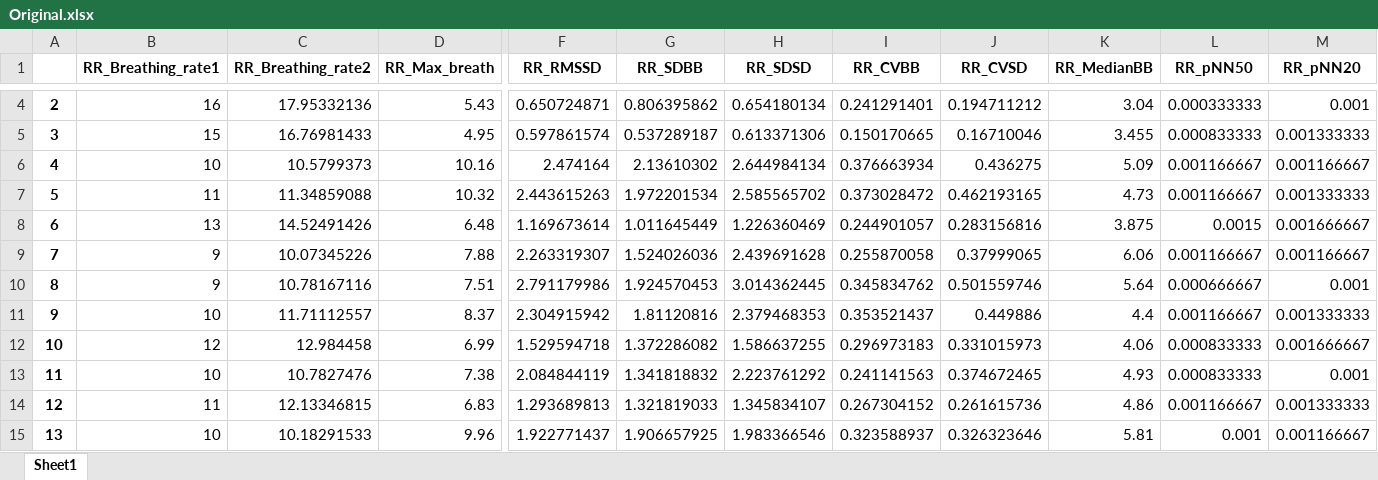
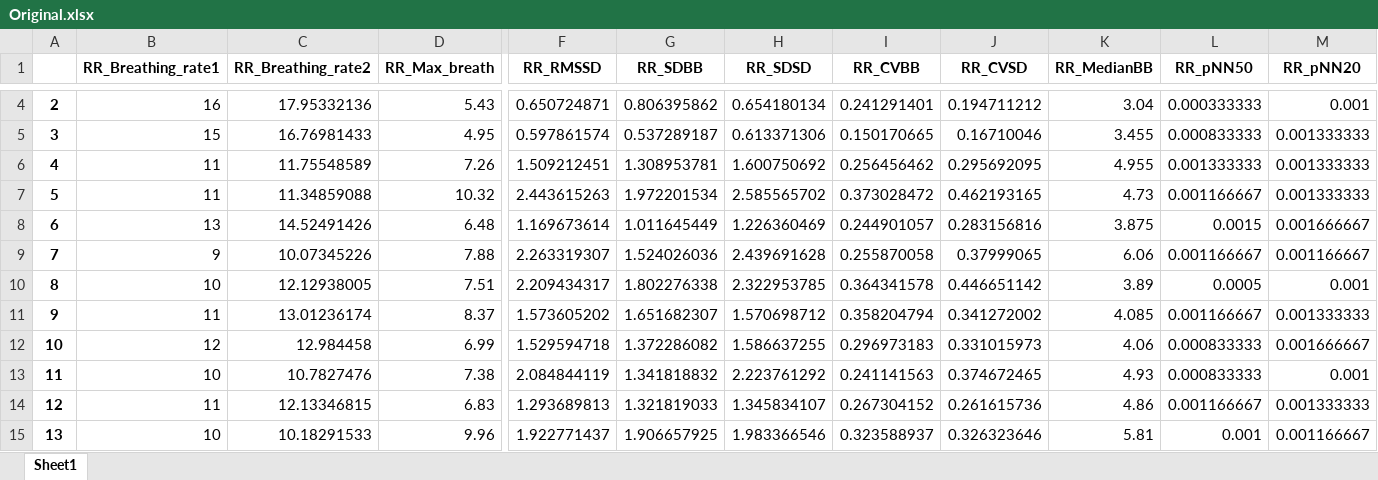
Before and after one commit to SjdTl/BioSensing, an Excel workbook: Features/Plots/RR_plots/Original.xlsx, sheet Sheet1, drawn as a sheet; only a part is shown, gaps mark what is left out; values as stored, in another font and other column widths than the file's, no borders; the diff covers the shown part only; the diff names each change by its address in the sheet, - before the commit and + after, or states it on an @@ line.

```diff
--- a/Features/Plots/RR_plots/Original.xlsx (sheet Sheet1)
+++ b/Features/Plots/RR_plots/Original.xlsx (sheet Sheet1)
-B6 (RR_Breathing_rate1): 10
+B6 (RR_Breathing_rate1): 11
-C6 (RR_Breathing_rate2): 10.5799373
+C6 (RR_Breathing_rate2): 11.75548589
-D6 (RR_Max_breath): 10.16
+D6 (RR_Max_breath): 7.26
-F6 (RR_RMSSD): 2.474164
+F6 (RR_RMSSD): 1.509212451
-G6 (RR_SDBB): 2.13610302
+G6 (RR_SDBB): 1.308953781
-H6 (RR_SDSD): 2.644984134
+H6 (RR_SDSD): 1.600750692
-I6 (RR_CVBB): 0.376663934
+I6 (RR_CVBB): 0.256456462
-J6 (RR_CVSD): 0.436275
+J6 (RR_CVSD): 0.295692095
-K6 (RR_MedianBB): 5.09
+K6 (RR_MedianBB): 4.955
-L6 (RR_pNN50): 0.001166667
+L6 (RR_pNN50): 0.001333333
-M6 (RR_pNN20): 0.001166667
+M6 (RR_pNN20): 0.001333333
-B10 (RR_Breathing_rate1): 9
+B10 (RR_Breathing_rate1): 10
-C10 (RR_Breathing_rate2): 10.78167116
+C10 (RR_Breathing_rate2): 12.12938005
-F10 (RR_RMSSD): 2.791179986
+F10 (RR_RMSSD): 2.209434317
-G10 (RR_SDBB): 1.924570453
+G10 (RR_SDBB): 1.802276338
-H10 (RR_SDSD): 3.014362445
+H10 (RR_SDSD): 2.322953785
-I10 (RR_CVBB): 0.345834762
+I10 (RR_CVBB): 0.364341578
-J10 (RR_CVSD): 0.501559746
+J10 (RR_CVSD): 0.446651142
-K10 (RR_MedianBB): 5.64
+K10 (RR_MedianBB): 3.89
-L10 (RR_pNN50): 0.000666667
+L10 (RR_pNN50): 0.0005
-B11 (RR_Breathing_rate1): 10
+B11 (RR_Breathing_rate1): 11
-C11 (RR_Breathing_rate2): 11.71112557
+C11 (RR_Breathing_rate2): 13.01236174
-F11 (RR_RMSSD): 2.304915942
+F11 (RR_RMSSD): 1.573605202
-G11 (RR_SDBB): 1.81120816
+G11 (RR_SDBB): 1.651682307
-H11 (RR_SDSD): 2.379468353
+H11 (RR_SDSD): 1.570698712
-I11 (RR_CVBB): 0.353521437
+I11 (RR_CVBB): 0.358204794
-J11 (RR_CVSD): 0.449886
+J11 (RR_CVSD): 0.341272002
-K11 (RR_MedianBB): 4.4
+K11 (RR_MedianBB): 4.085
```
Also changed, not shown: 967 edited cells elsewhere in this sheet, Features/Plots/RR_plots/sarkar2015.xlsx, 9 other files.
